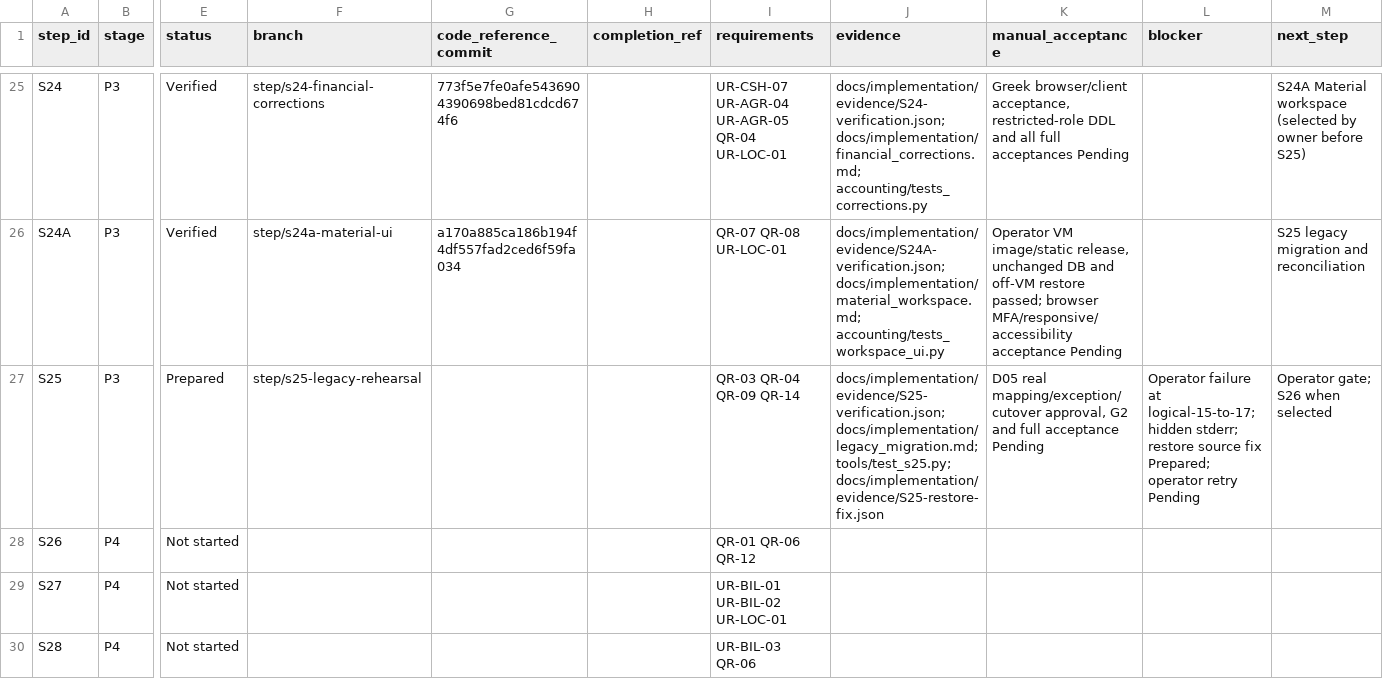
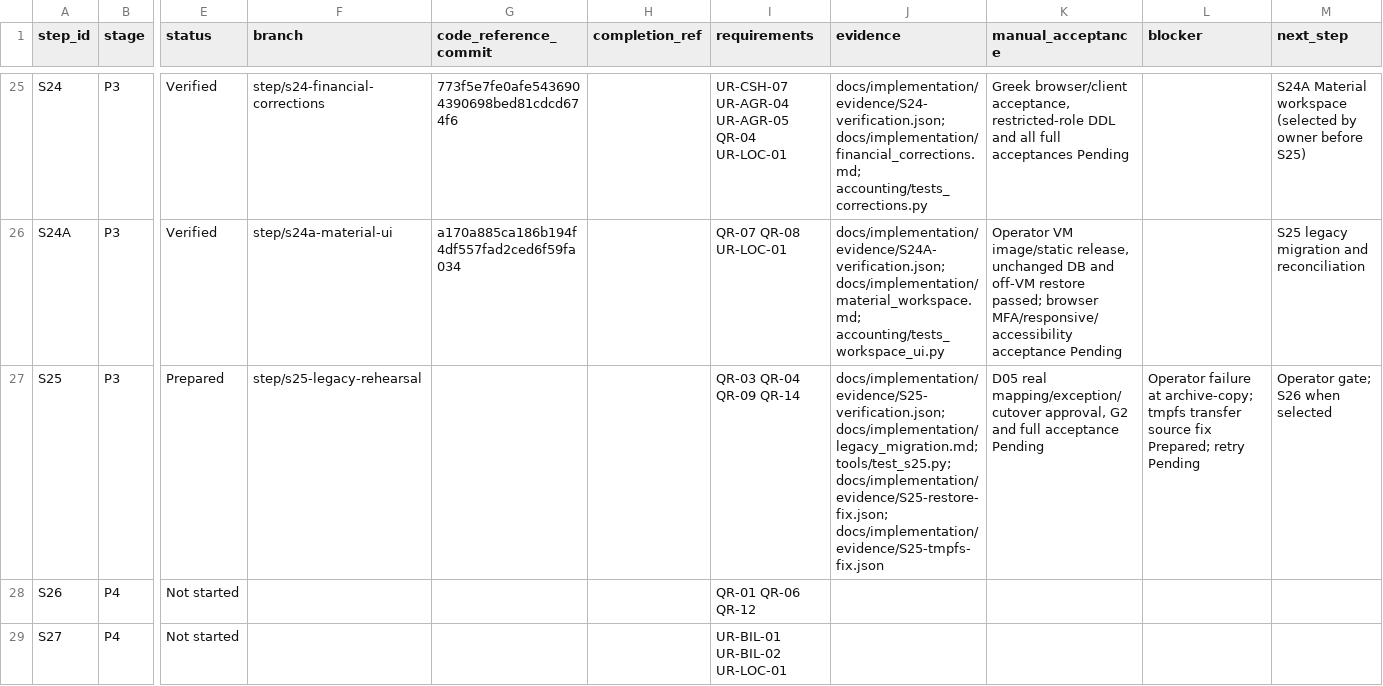
Before and after one commit to vtsakan/accounting_platform, a CSV file: docs/implementation/steps.csv, drawn as a sheet; only a part is shown, gaps mark what is left out; the shorter side is filled out with more unchanged rows; the diff names each change by its address in the sheet, - before the commit and + after, or states it on an @@ line.

```diff
--- a/docs/implementation/steps.csv
+++ b/docs/implementation/steps.csv
-J27 (evidence): …docs/implementation/legacy_migration.md; tools/test_s25.py; docs/implementation/evidence/S25-restore-fix.json
+J27 (evidence): …docs/implementation/legacy_migration.md; tools/test_s25.py; docs/implementation/evidence/S25-restore-fix.json; docs/implementation/evidence/S25-tmpfs-fix.json
-L27 (blocker): …failure at logical-15-to-17; hidden stderr; restore source fix Prepared; operator retry Pending
+L27 (blocker): …failure at archive-copy; tmpfs transfer source fix Prepared; retry Pending
```
Also changed, not shown: docs/implementation/traceability.csv, 8 other files.
